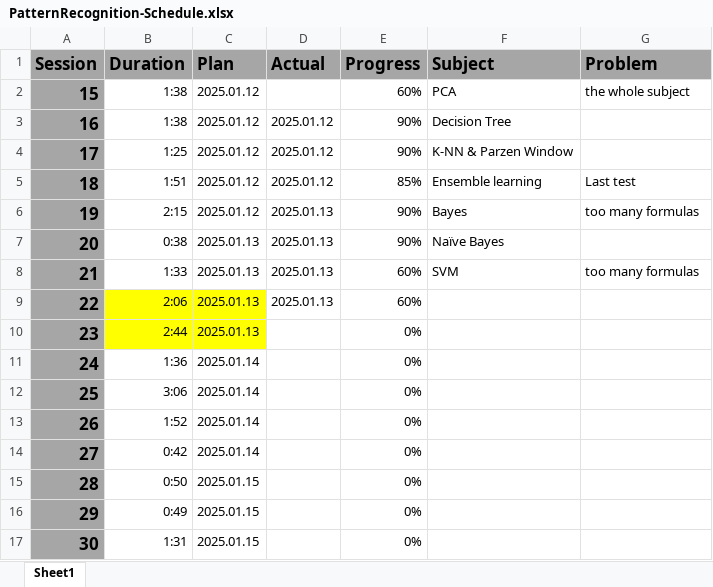
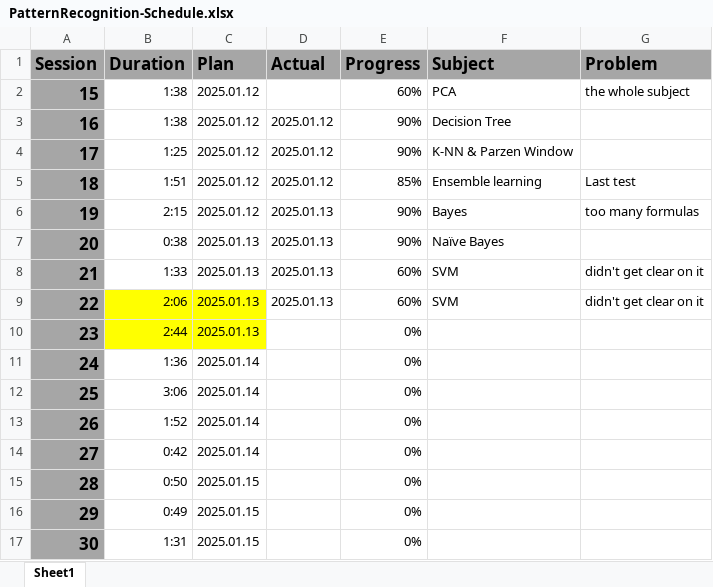
Before and after one commit to UDynamic/PHD-exam-preparation, an Excel workbook: PatternRecognition-Schedule.xlsx, sheet Sheet1, drawn as a sheet; values as stored, in another font and other column widths than the file's, no borders; conditional formats not drawn; the diff names each change by its address in the sheet, - before the commit and + after, or states it on an @@ line.

Commit message:
updated the PR schedule excel file

```diff
--- a/PatternRecognition-Schedule.xlsx (sheet Sheet1)
+++ b/PatternRecognition-Schedule.xlsx (sheet Sheet1)
-G8 (Problem): too many formulas
+G8 (Problem): didn't get clear on it
-F9 (Subject): (empty)
+F9 (Subject): SVM
-G9 (Problem): (empty)
+G9 (Problem): didn't get clear on it
```
